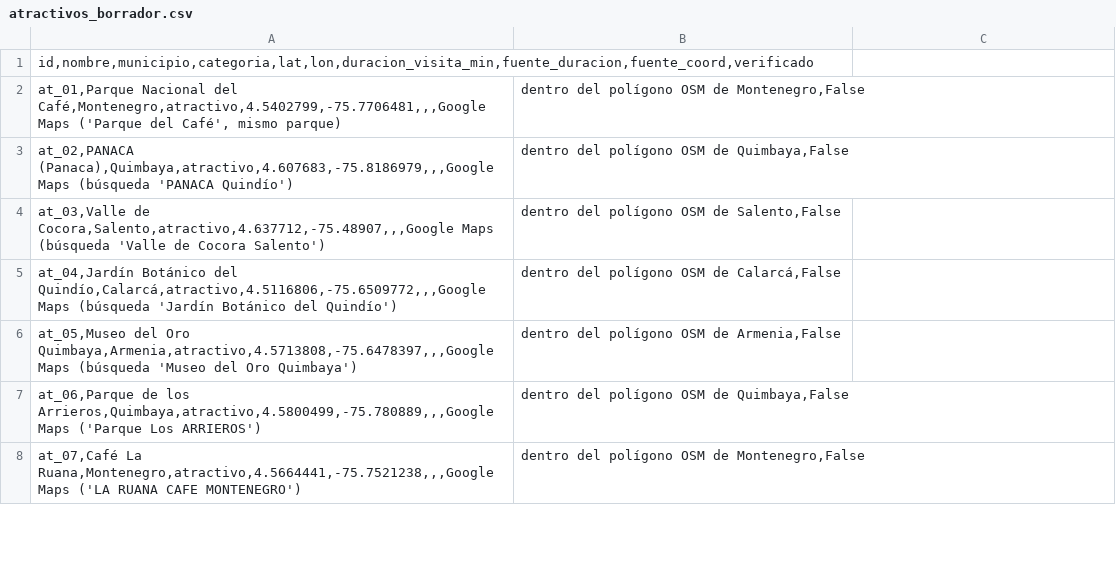
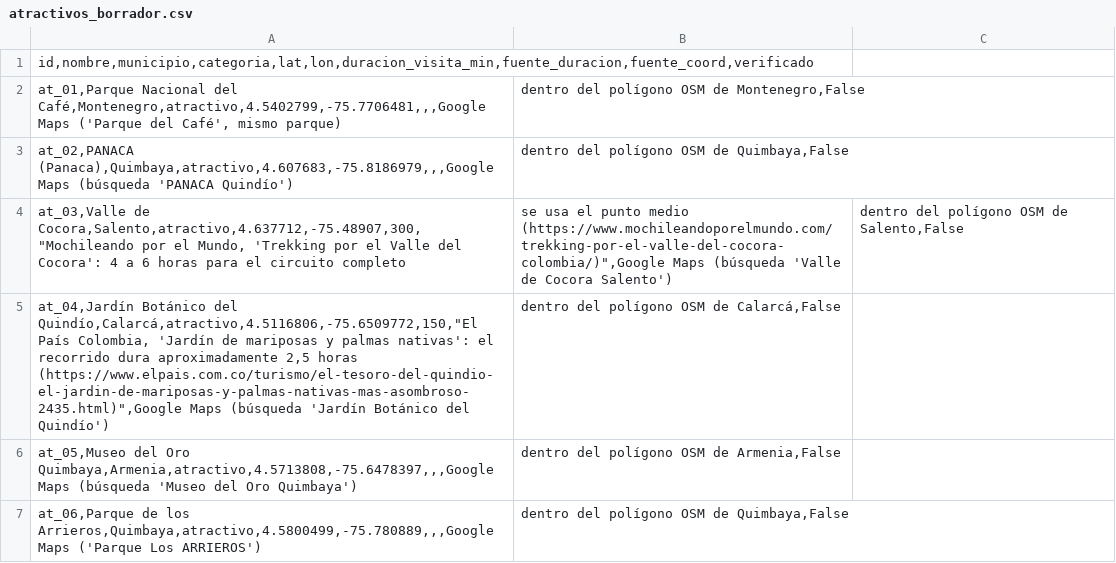
Before and after one commit to JhonyAlexanderPerea/Ruta-Cafetera, a CSV file: data/raw/atractivos_borrador.csv, drawn as a sheet; only a part is shown; the shorter side is filled out with more unchanged rows.

Commit message:
data(f1): duraciones de visita con fuente para Cocora y Jardín Botánico

```diff
--- a/data/raw/atractivos_borrador.csv
+++ b/data/raw/atractivos_borrador.csv
@@ -3,4 +3,4 @@ at_01,Parque Nacional del Café,Montenegro,atractivo,4.5402799,-75.7706481,,,Goo
 at_02,PANACA (Panaca),Quimbaya,atractivo,4.607683,-75.8186979,,,Google Maps (búsqueda 'PANACA Quindío'); dentro del polígono OSM de Quimbaya,False
-at_03,Valle de Cocora,Salento,atractivo,4.637712,-75.48907,,,Google Maps (búsqueda 'Valle de Cocora Salento'); dentro del polígono OSM de Salento,False
-at_04,Jardín Botánico del Quindío,Calarcá,atractivo,4.5116806,-75.6509772,,,Google Maps (búsqueda 'Jardín Botánico del Quindío'); dentro del polígono OSM de Calarcá,False
+at_03,Valle de Cocora,Salento,atractivo,4.637712,-75.48907,300,"Mochileando por el Mundo, 'Trekking por el Valle del Cocora': 4 a 6 horas para el circuito completo; se usa el punto medio (https://www.mochileandoporelmundo.com/trekking-por-el-valle-del-cocora-colombia/)",Google Maps (búsqueda 'Valle de Cocora Salento'); dentro del polígono OSM de Salento,False
+at_04,Jardín Botánico del Quindío,Calarcá,atractivo,4.5116806,-75.6509772,150,"El País Colombia, 'Jardín de mariposas y palmas nativas': el recorrido dura aproximadamente 2,5 horas (https://www.elpais.com.co/turismo/el-tesoro-del-quindio-el-jardin-de-mariposas-y-palmas-nativas-mas-asombroso-2435.html)",Google Maps (búsqueda 'Jardín Botánico del Quindío'); dentro del polígono OSM de Calarcá,False
 at_05,Museo del Oro Quimbaya,Armenia,atractivo,4.5713808,-75.6478397,,,Google Maps (búsqueda 'Museo del Oro Quimbaya'); dentro del polígono OSM de Armenia,False
```
